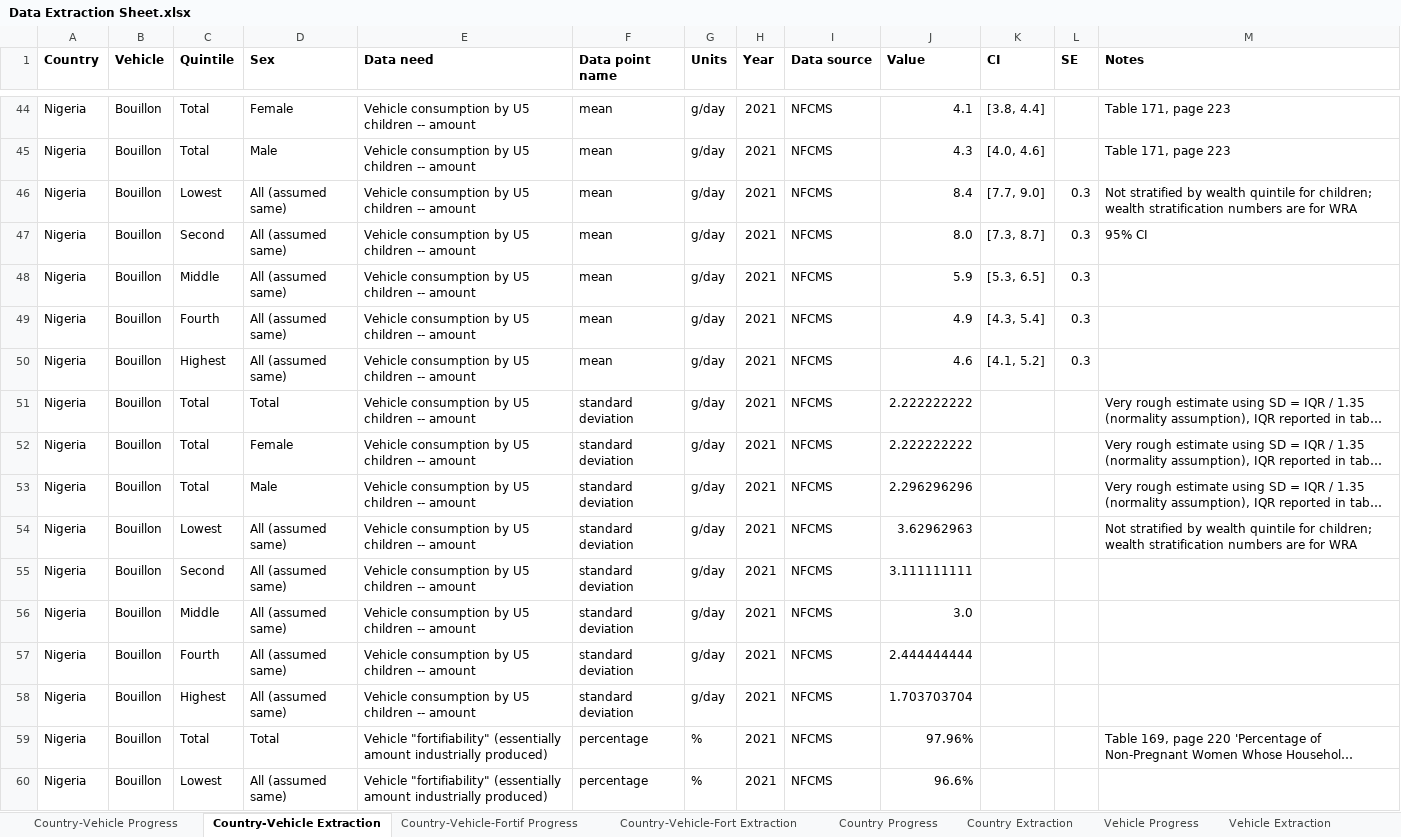
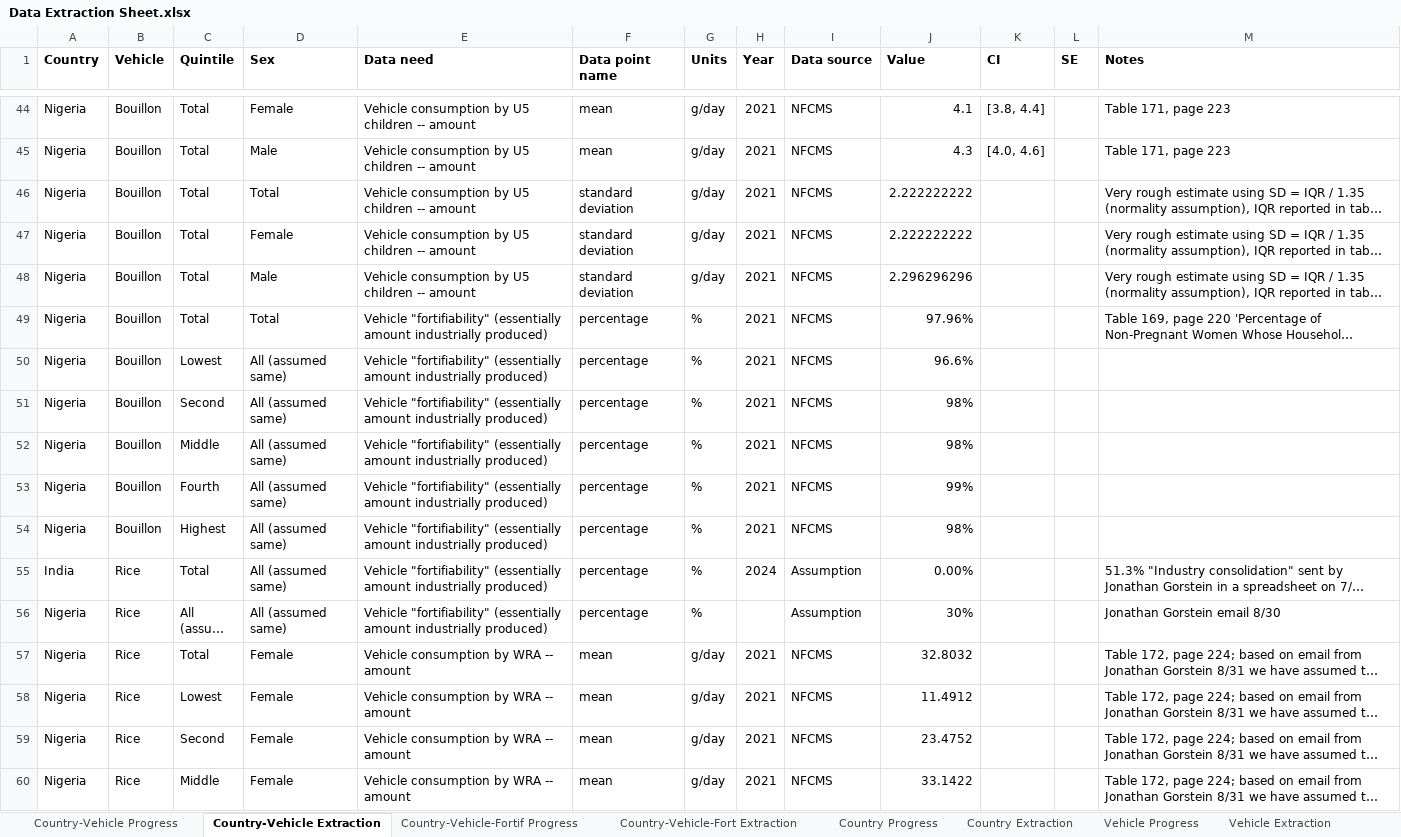
Before and after one commit to ihmeuw/vivarium_gates_lsff_2026, an Excel workbook: 0100_data_prep/extraction/Data Extraction Sheet.xlsx, sheet Country-Vehicle Extraction, drawn as a sheet; only a part is shown, gaps mark what is left out; the shorter side is filled out with more unchanged rows; long unchanged cells end in …; values as stored, in another font and other column widths than the file's, no borders; the diff covers the shown part only; the diff names each change by its address in the sheet, - before the commit and + after, or states it on an @@ line.

Commit message:
Correct issues with wealth disaggregation of consumption data in Nigeria

```diff
--- a/0100_data_prep/extraction/Data Extraction Sheet.xlsx (sheet Country-Vehicle Extraction)
+++ b/0100_data_prep/extraction/Data Extraction Sheet.xlsx (sheet Country-Vehicle Extraction)
-row 46: Nigeria | Bouillon | Lowest | All (assumed same) | Vehicle consumption by U5 children -- amount | mean | g/day | 2021 | NFCMS | 8.4 | [7.7, 9.0] | 0.3 | Not stratified by wealth quintile for children; wealth stratification numbers are for WRA
-row 47: Nigeria | Bouillon | Second | All (assumed same) | Vehicle consumption by U5 children -- amount | mean | g/day | 2021 | NFCMS | 8.0 | [7.3, 8.7] | 0.3 | 95% CI
-row 48: Nigeria | Bouillon | Middle | All (assumed same) | Vehicle consumption by U5 children -- amount | mean | g/day | 2021 | NFCMS | 5.9 | [5.3, 6.5] | 0.3
-row 49: Nigeria | Bouillon | Fourth | All (assumed same) | Vehicle consumption by U5 children -- amount | mean | g/day | 2021 | NFCMS | 4.9 | [4.3, 5.4] | 0.3
-row 50: Nigeria | Bouillon | Highest | All (assumed same) | Vehicle consumption by U5 children -- amount | mean | g/day | 2021 | NFCMS | 4.6 | [4.1, 5.2] | 0.3
-row 54: Nigeria | Bouillon | Lowest | All (assumed same) | Vehicle consumption by U5 children -- amount | standard deviation | g/day | 2021 | NFCMS | 3.62962963 |  |  | Not stratified by wealth quintile for children; wealth stratification numbers are for WRA
-row 55: Nigeria | Bouillon | Second | All (assumed same) | Vehicle consumption by U5 children -- amount | standard deviation | g/day | 2021 | NFCMS | 3.111111111
-row 56: Nigeria | Bouillon | Middle | All (assumed same) | Vehicle consumption by U5 children -- amount | standard deviation | g/day | 2021 | NFCMS | 3.0
-row 57: Nigeria | Bouillon | Fourth | All (assumed same) | Vehicle consumption by U5 children -- amount | standard deviation | g/day | 2021 | NFCMS | 2.444444444
-row 58: Nigeria | Bouillon | Highest | All (assumed same) | Vehicle consumption by U5 children -- amount | standard deviation | g/day | 2021 | NFCMS | 1.703703704
```
Also changed, not shown: 10 removed rows elsewhere in this sheet, formulas that keep their value, 6 other files.
